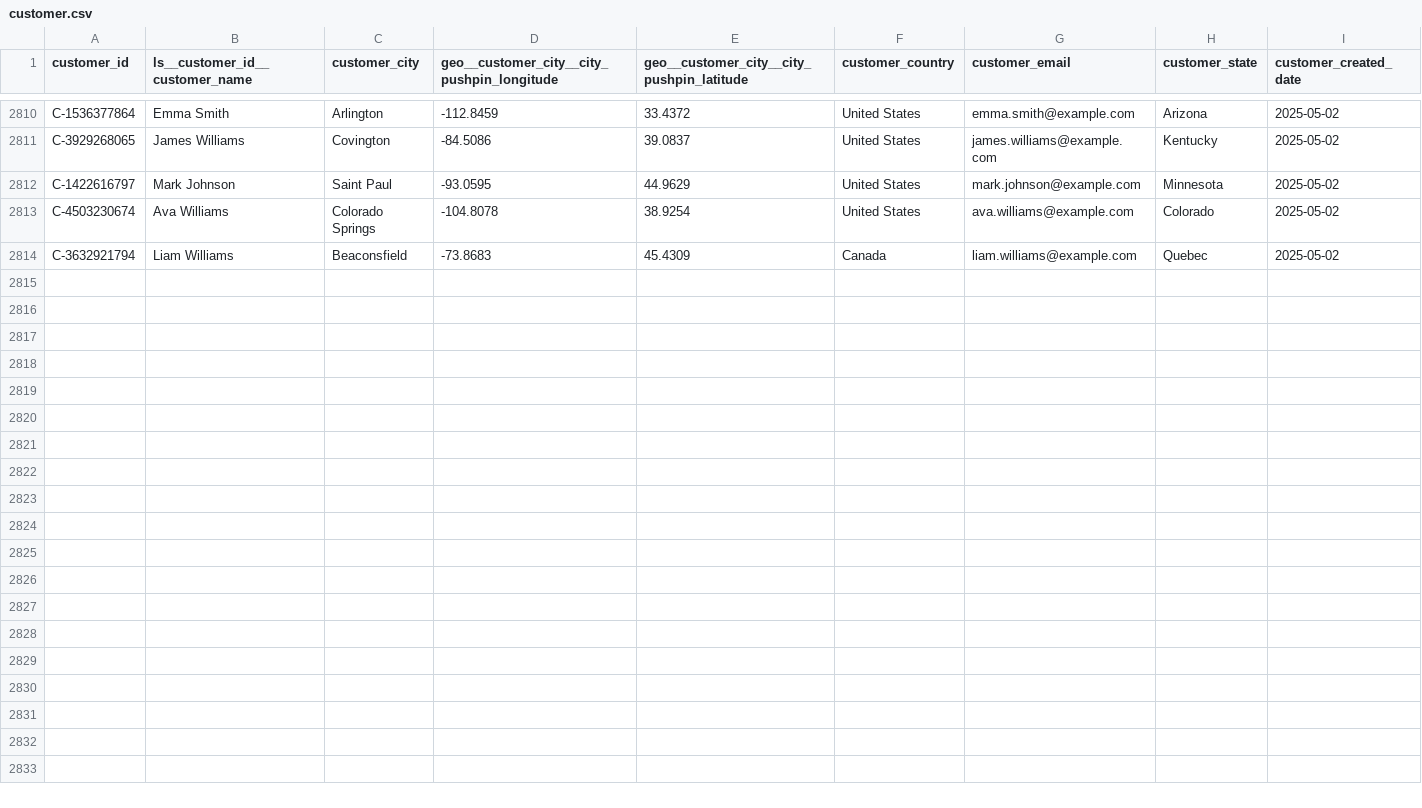
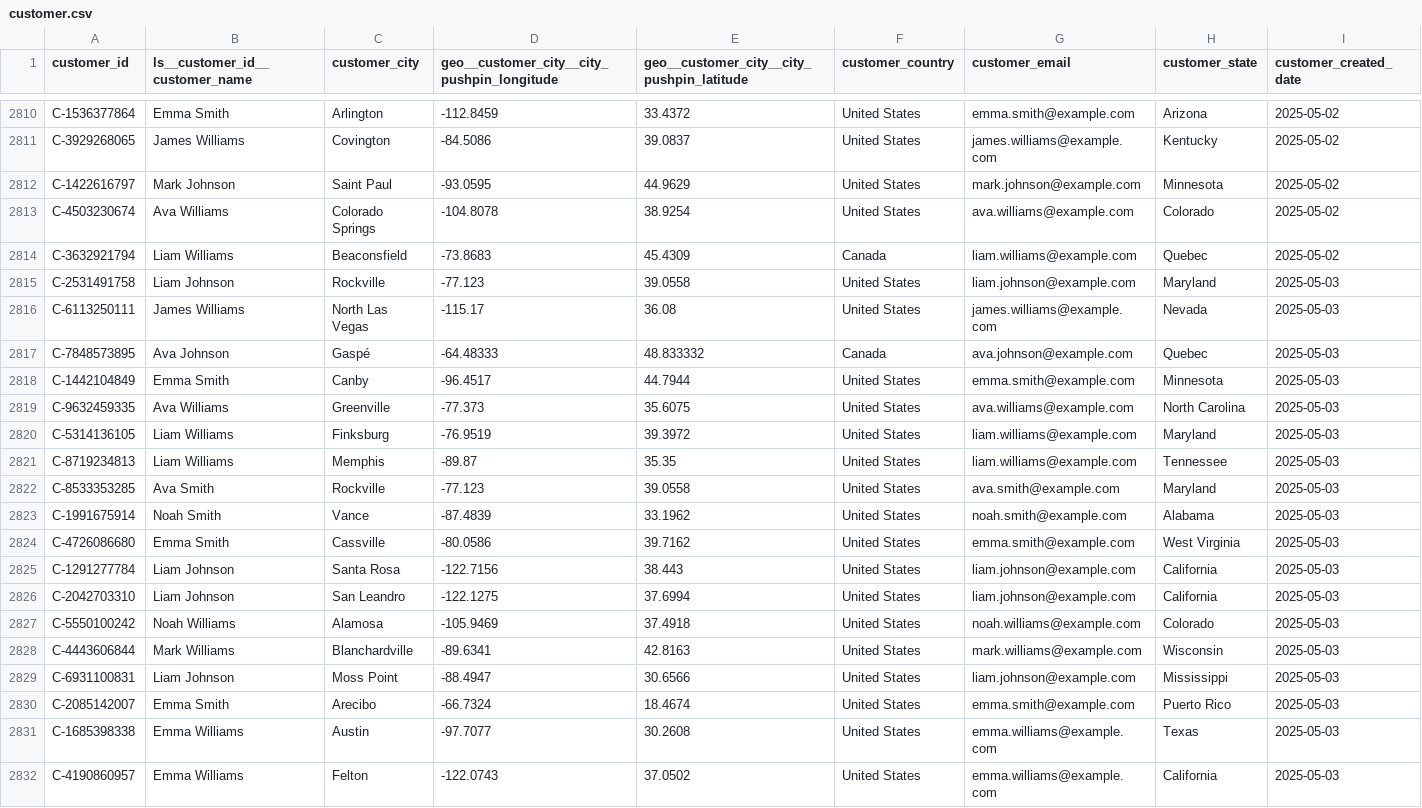
Before and after one commit to janpansky/demo_data, a CSV file: data/customer.csv, drawn as a sheet; only a part is shown, gaps mark what is left out; rows hold the shown columns only; the diff names each change by its address in the sheet, - before the commit and + after, or states it on an @@ line.

```diff
--- a/data/customer.csv
+++ b/data/customer.csv
+row 2815: C-2531491758 | Liam Johnson | Rockville | -77.123 | 39.0558 | United States | liam.johnson@example.com | Maryland | 2025-05-03
+row 2816: C-6113250111 | James Williams | North Las Vegas | -115.17 | 36.08 | United States | james.williams@example.com | Nevada | 2025-05-03
+row 2817: C-7848573895 | Ava Johnson | Gaspé | -64.48333 | 48.833332 | Canada | ava.johnson@example.com | Quebec | 2025-05-03
+row 2818: C-1442104849 | Emma Smith | Canby | -96.4517 | 44.7944 | United States | emma.smith@example.com | Minnesota | 2025-05-03
+row 2819: C-9632459335 | Ava Williams | Greenville | -77.373 | 35.6075 | United States | ava.williams@example.com | North Carolina | 2025-05-03
+row 2820: C-5314136105 | Liam Williams | Finksburg | -76.9519 | 39.3972 | United States | liam.williams@example.com | Maryland | 2025-05-03
+row 2821: C-8719234813 | Liam Williams | Memphis | -89.87 | 35.35 | United States | liam.williams@example.com | Tennessee | 2025-05-03
+row 2822: C-8533353285 | Ava Smith | Rockville | -77.123 | 39.0558 | United States | ava.smith@example.com | Maryland | 2025-05-03
+row 2823: C-1991675914 | Noah Smith | Vance | -87.4839 | 33.1962 | United States | noah.smith@example.com | Alabama | 2025-05-03
+row 2824: C-4726086680 | Emma Smith | Cassville | -80.0586 | 39.7162 | United States | emma.smith@example.com | West Virginia | 2025-05-03
+row 2825: C-1291277784 | Liam Johnson | Santa Rosa | -122.7156 | 38.443 | United States | liam.johnson@example.com | California | 2025-05-03
+row 2826: C-2042703310 | Liam Johnson | San Leandro | -122.1275 | 37.6994 | United States | liam.johnson@example.com | California | 2025-05-03
+row 2827: C-5550100242 | Noah Williams | Alamosa | -105.9469 | 37.4918 | United States | noah.williams@example.com | Colorado | 2025-05-03
+row 2828: C-4443606844 | Mark Williams | Blanchardville | -89.6341 | 42.8163 | United States | mark.williams@example.com | Wisconsin | 2025-05-03
+row 2829: C-6931100831 | Liam Johnson | Moss Point | -88.4947 | 30.6566 | United States | liam.johnson@example.com | Mississippi | 2025-05-03
+row 2830: C-2085142007 | Emma Smith | Arecibo | -66.7324 | 18.4674 | United States | emma.smith@example.com | Puerto Rico | 2025-05-03
+row 2831: C-1685398338 | Emma Williams | Austin | -97.7077 | 30.2608 | United States | emma.williams@example.com | Texas | 2025-05-03
+row 2832: C-4190860957 | Emma Williams | Felton | -122.0743 | 37.0502 | United States | emma.williams@example.com | California | 2025-05-03
```
Also changed, not shown: data/monthly_inventory.csv, 2 other files.
